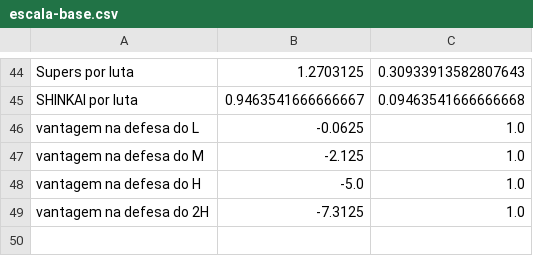
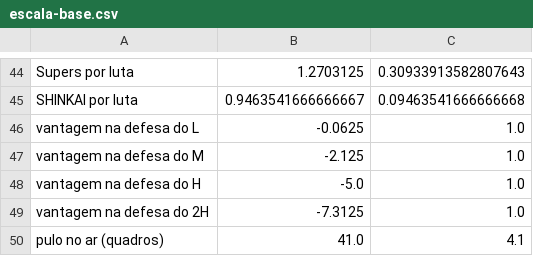
Before and after one commit to dggokb/Game-luta-gpt, a CSV file: docs/balanco/perfis/escala-base.csv, drawn as a sheet; only a part is shown, gaps mark what is left out.

```diff
--- a/docs/balanco/perfis/escala-base.csv
+++ b/docs/balanco/perfis/escala-base.csv
@@ -49 +49,2 @@ vantagem na defesa do H;-5.0;1.0
 vantagem na defesa do 2H;-7.3125;1.0
+pulo no ar (quadros);41.0;4.1
```
Also changed, not shown: 1 other file.
